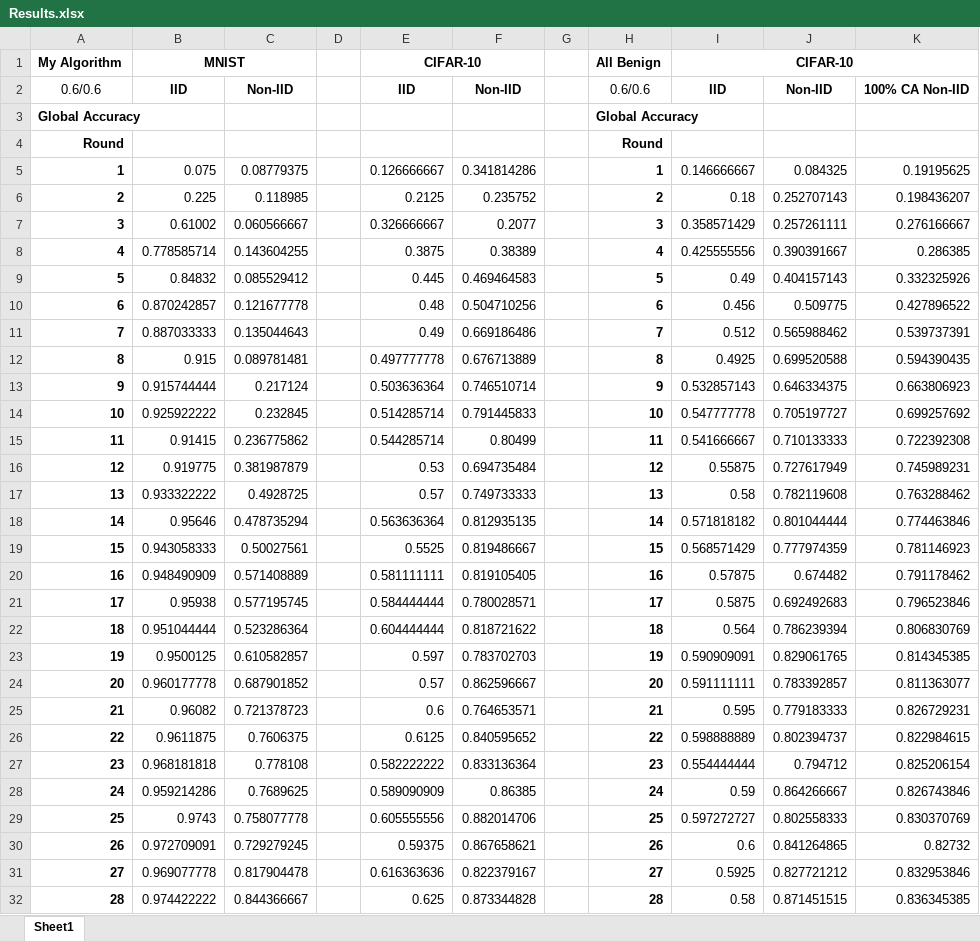
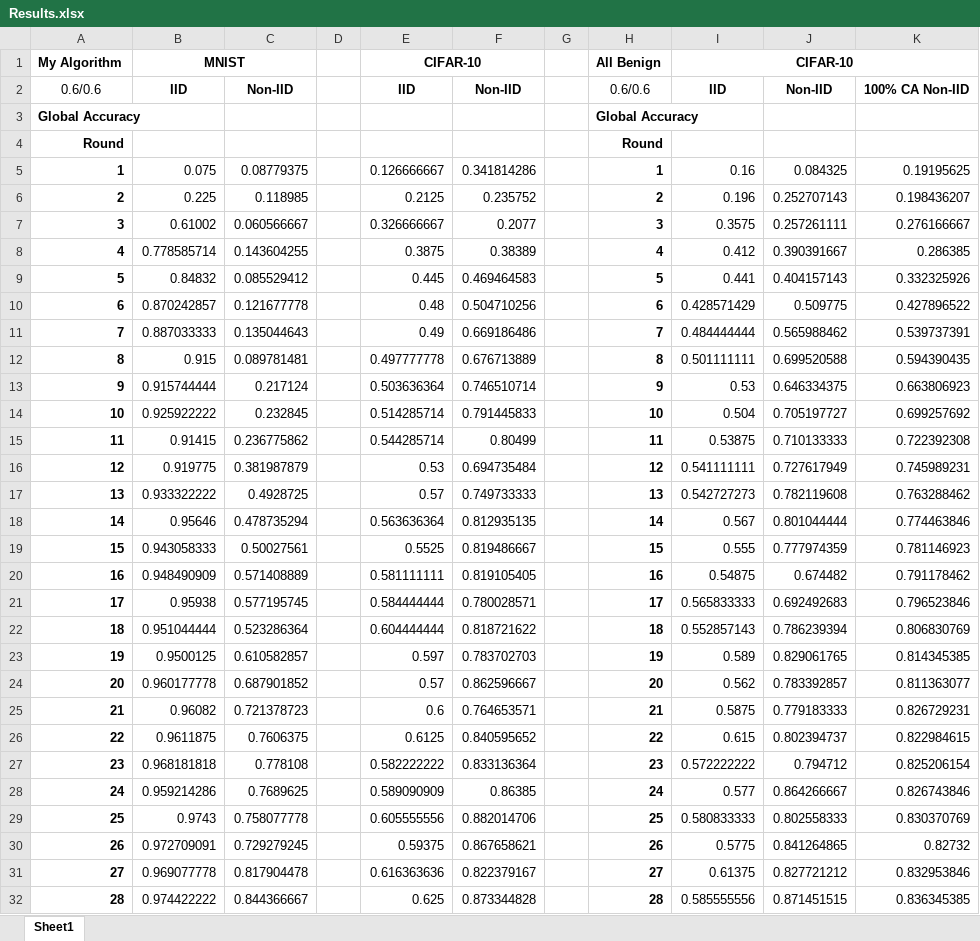
Before and after one commit to Ashley0909/Recover_FedAssets, an Excel workbook: Results.xlsx, sheet Sheet1, drawn as a sheet; only a part is shown; values as stored, in another font and other column widths than the file's, no borders; the diff covers the shown part only; the diff names each change by its address in the sheet, - before the commit and + after, or states it on an @@ line.

```diff
--- a/Results.xlsx (sheet Sheet1)
+++ b/Results.xlsx (sheet Sheet1)
-I5: 0.146666667
+I5: 0.16
-I6: 0.18
+I6: 0.196
-I7: 0.358571429
+I7: 0.3575
-I8: 0.425555556
+I8: 0.412
-I9: 0.49
+I9: 0.441
-I10: 0.456
+I10: 0.428571429
-I11: 0.512
+I11: 0.484444444
-I12: 0.4925
+I12: 0.501111111
-I13: 0.532857143
+I13: 0.53
-I14: 0.547777778
+I14: 0.504
-I15: 0.541666667
+I15: 0.53875
-I16: 0.55875
+I16: 0.541111111
-I17: 0.58
+I17: 0.542727273
-I18: 0.571818182
+I18: 0.567
-I19: 0.568571429
+I19: 0.555
-I20: 0.57875
+I20: 0.54875
-I21: 0.5875
+I21: 0.565833333
-I22: 0.564
+I22: 0.552857143
-I23: 0.590909091
+I23: 0.589
-I24: 0.591111111
+I24: 0.562
-I25: 0.595
+I25: 0.5875
-I26: 0.598888889
+I26: 0.615
-I27: 0.554444444
+I27: 0.572222222
-I28: 0.59
+I28: 0.577
-I29: 0.597272727
+I29: 0.580833333
-I30: 0.6
+I30: 0.5775
-I31: 0.5925
+I31: 0.61375
-I32: 0.58
+I32: 0.585555556
```
Also changed, not shown: 271 edited cells elsewhere in this sheet, 2 other files.
